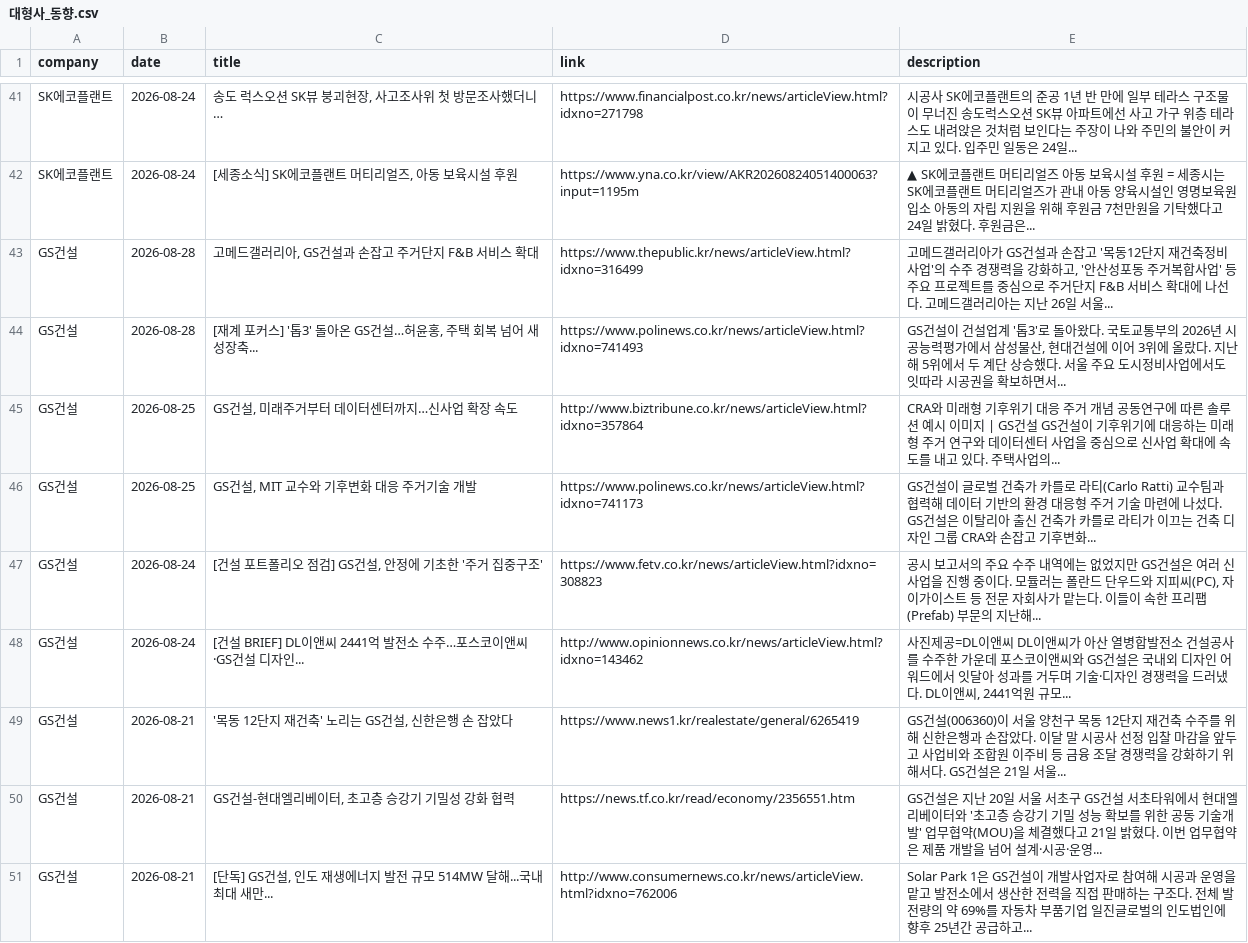
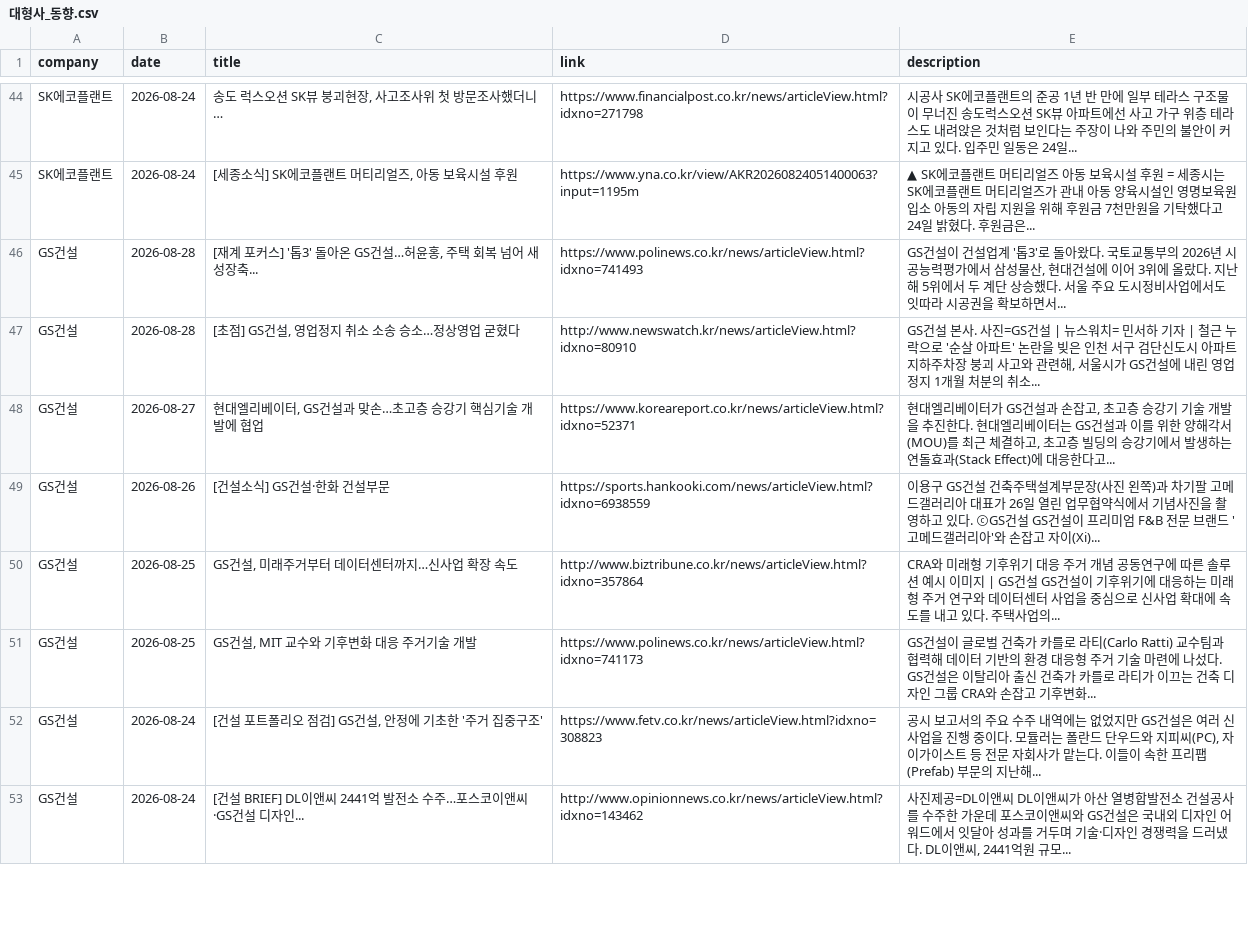
Before and after one commit to hdec-daily-news/hdec-competitors, a CSV file: 대형사_동향.csv, drawn as a sheet; only a part is shown, gaps mark what is left out; the diff covers the shown part only.

```diff
--- a/대형사_동향.csv
+++ b/대형사_동향.csv
@@ -42,4 +45,6 @@ SK에코플랜트,2026-08-24,"송도 럭스오션 SK뷰 붕괴현장, 사고조
 SK에코플랜트,2026-08-24,"[세종소식] SK에코플랜트 머티리얼즈, 아동 보육시설 후원",https://www.yna.co.kr/view/AKR20260824051400063?input=1195m,▲ SK에코플랜트 머티리얼즈 아동 보육시설 후원 = 세종시는 SK에코플랜트 머티리얼즈가 관내 아동 양육시설인 영명보육원 입소 아동의 자립 지원을 위해 후원금 7천만원을 기탁했다고 24일 밝혔다. 후원금은...
-GS건설,2026-08-28,"고메드갤러리아, GS건설과 손잡고 주거단지 F&B 서비스 확대",https://www.thepublic.kr/news/articleView.html?idxno=316499,"고메드갤러리아가 GS건설과 손잡고 '목동12단지 재건축정비사업'의 수주 경쟁력을 강화하고, '안산성포동 주거복합사업' 등 주요 프로젝트를 중심으로 주거단지 F&B 서비스 확대에 나선다. 고메드갤러리아는 지난 26일 서울... "
 GS건설,2026-08-28,"[재계 포커스] '톱3' 돌아온 GS건설…허윤홍, 주택 회복 넘어 새 성장축...",https://www.polinews.co.kr/news/articleView.html?idxno=741493,"GS건설이 건설업계 '톱3'로 돌아왔다. 국토교통부의 2026년 시공능력평가에서 삼성물산, 현대건설에 이어 3위에 올랐다. 지난해 5위에서 두 계단 상승했다. 서울 주요 도시정비사업에서도 잇따라 시공권을 확보하면서... "
+GS건설,2026-08-28,"[초점] GS건설, 영업정지 취소 소송 승소…정상영업 굳혔다",http://www.newswatch.kr/news/articleView.html?idxno=80910,"GS건설 본사. 사진=GS건설 | 뉴스워치= 민서하 기자 | 철근 누락으로 '순살 아파트' 논란을 빚은 인천 서구 검단신도시 아파트 지하주차장 붕괴 사고와 관련해, 서울시가 GS건설에 내린 영업정지 1개월 처분의 취소... "
+GS건설,2026-08-27,"현대엘리베이터, GS건설과 맞손…초고층 승강기 핵심기술 개발에 협업",https://www.koreareport.co.kr/news/articleView.html?idxno=52371,"현대엘리베이터가 GS건설과 손잡고, 초고층 승강기 기술 개발을 추진한다. 현대엘리베이터는 GS건설과 이를 위한 양해각서(MOU)를 최근 체결하고, 초고층 빌딩의 승강기에서 발생하는 연돌효과(Stack Effect)에 대응한다고... "
+GS건설,2026-08-26,[건설소식] GS건설·한화 건설부문,https://sports.hankooki.com/news/articleView.html?idxno=6938559,이용구 GS건설 건축주택설계부문장(사진 왼쪽)과 차기팔 고메드갤러리아 대표가 26일 열린 업무협약식에서 기념사진을 촬영하고 있다. ⓒGS건설  GS건설이 프리미엄 F&B 전문 브랜드 '고메드갤러리아'와 손잡고 자이(Xi)...
 GS건설,2026-08-25,"GS건설, 미래주거부터 데이터센터까지…신사업 확장 속도",http://www.biztribune.co.kr/news/articleView.html?idxno=357864,CRA와 미래형 기후위기 대응 주거 개념 공동연구에 따른 솔루션 예시 이미지 | GS건설 GS건설이 기후위기에 대응하는 미래형 주거 연구와 데이터센터 사업을 중심으로 신사업 확대에 속도를 내고 있다. 주택사업의...
@@ -48,4 +53 @@ GS건설,2026-08-24,"[건설 포트폴리오 점검] GS건설, 안정에 기초
 GS건설,2026-08-24,[건설 BRIEF] DL이앤씨 2441억 발전소 수주…포스코이앤씨·GS건설 디자인...,http://www.opinionnews.co.kr/news/articleView.html?idxno=143462,"사진제공=DL이앤씨  DL이앤씨가 아산 열병합발전소 건설공사를 수주한 가운데 포스코이앤씨와 GS건설은 국내외 디자인 어워드에서 잇달아 성과를 거두며 기술·디자인 경쟁력을 드러냈다. DL이앤씨, 2441억원 규모... "
-GS건설,2026-08-21,"'목동 12단지 재건축' 노리는 GS건설, 신한은행 손 잡았다",https://www.news1.kr/realestate/general/6265419,GS건설(006360)이 서울 양천구 목동 12단지 재건축 수주를 위해 신한은행과 손잡았다. 이달 말 시공사 선정 입찰 마감을 앞두고 사업비와 조합원 이주비 등 금융 조달 경쟁력을 강화하기 위해서다. GS건설은 21일 서울...
-GS건설,2026-08-21,"GS건설-현대엘리베이터, 초고층 승강기 기밀성 강화 협력",https://news.tf.co.kr/read/economy/2356551.htm,GS건설은 지난 20일 서울 서초구 GS건설 서초타워에서 현대엘리베이터와 '초고층 승강기 기밀 성능 확보를 위한 공동 기술개발' 업무협약(MOU)을 체결했다고 21일 밝혔다. 이번 업무협약은 제품 개발을 넘어 설계·시공·운영...
-GS건설,2026-08-21,"[단독] GS건설, 인도 재생에너지 발전 규모 514MW 달해...국내 최대 새만...",http://www.consumernews.co.kr/news/articleView.html?idxno=762006,Solar Park 1은 GS건설이 개발사업자로 참여해 시공과 운영을 맡고 발전소에서 생산한 전력을 직접 판매하는 구조다. 전체 발전량의 약 69%를 자동차 부품기업 일진글로벌의 인도법인에 향후 25년간 공급하고...
```
Also changed, not shown: 7 added rows, 4 removed rows and 6 edited cells elsewhere in this file, 1 other file.
